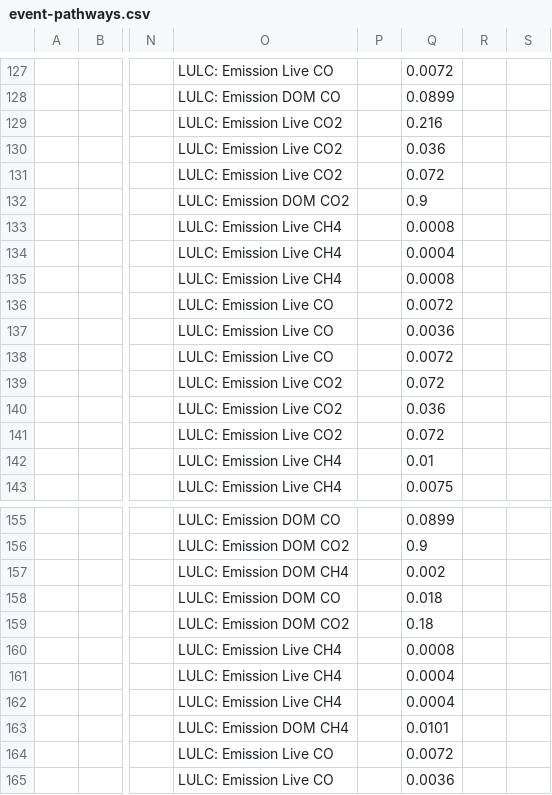
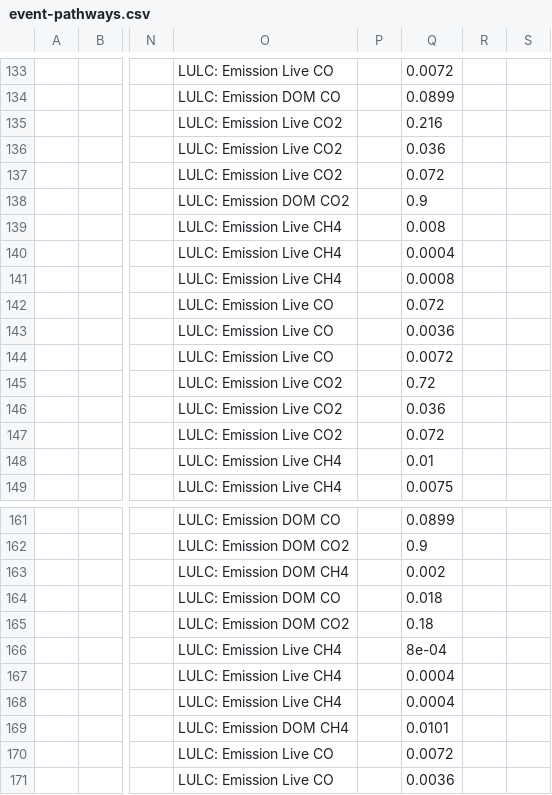
Before and after one commit to bsleeter/lucasCore, a CSV file: defaults/stockflow/event-pathways.csv, drawn as a sheet; only a part is shown, gaps mark what is left out; addresses are those after the commit; the diff covers the shown part only; the diff names each change by its address in the sheet, - before the commit and + after, or states it on an @@ line.

```diff
--- a/defaults/stockflow/event-pathways.csv
+++ b/defaults/stockflow/event-pathways.csv
-Q139: 0.0008
+Q139: 0.008
-Q142: 0.0072
+Q142: 0.072
-Q145: 0.072
+Q145: 0.72
-Q166: 0.0008
+Q166: 8e-04
```
Also changed, not shown: 21 added rows, 2 removed rows and 11 edited cells elsewhere in this file, 21 other files.
